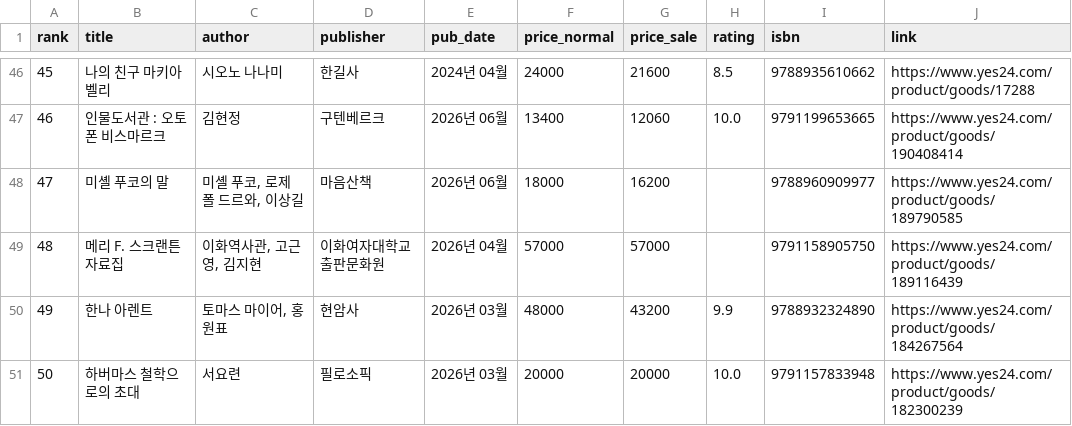
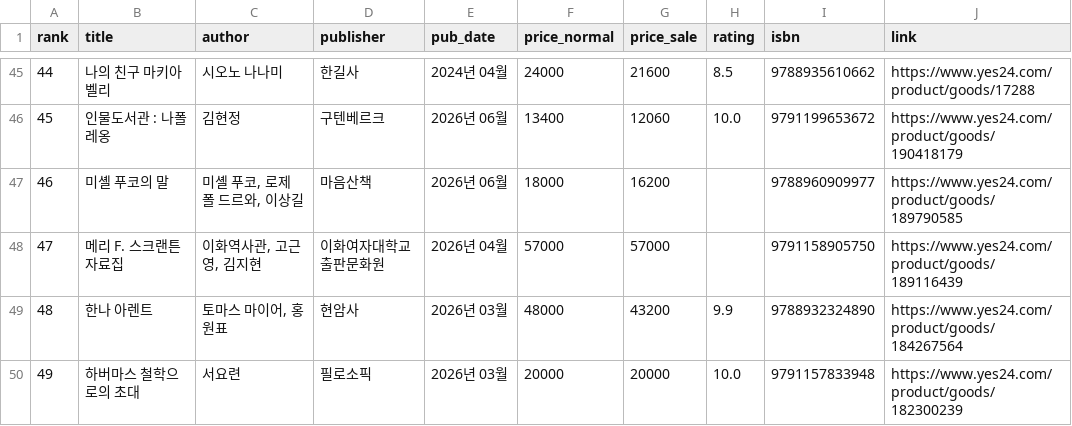
Before and after one commit to msbio79/yes24, a CSV file: data/csv/인물_best.csv, drawn as a sheet; only a part is shown, gaps mark what is left out; addresses are those after the commit; the diff covers the shown part only; the diff names each change by its address in the sheet, - before the commit and + after, or states it on an @@ line.

```diff
--- a/data/csv/인물_best.csv
+++ b/data/csv/인물_best.csv
@@ column A (rank) renumbered between rows 7 and 101 @@
-B46 (title): 인물도서관 : 오토 폰 비스마르크
+B46 (title): 인물도서관 : 나폴레옹
-I46 (isbn): 9791199653665
+I46 (isbn): 9791199653672
-J46 (link): https://www.yes24.com/product/goods/190408414
+J46 (link): https://www.yes24.com/product/goods/190418179
```
Also changed, not shown: 8 added rows, 8 removed rows and 12 moved rows elsewhere in this file, data/csv/IT_모바일_best.csv, data/csv/경제_경영_best.csv, 38 other files.
